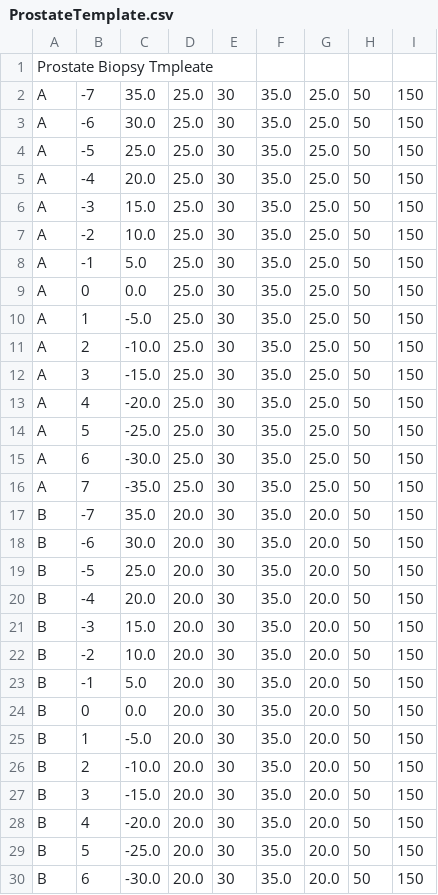
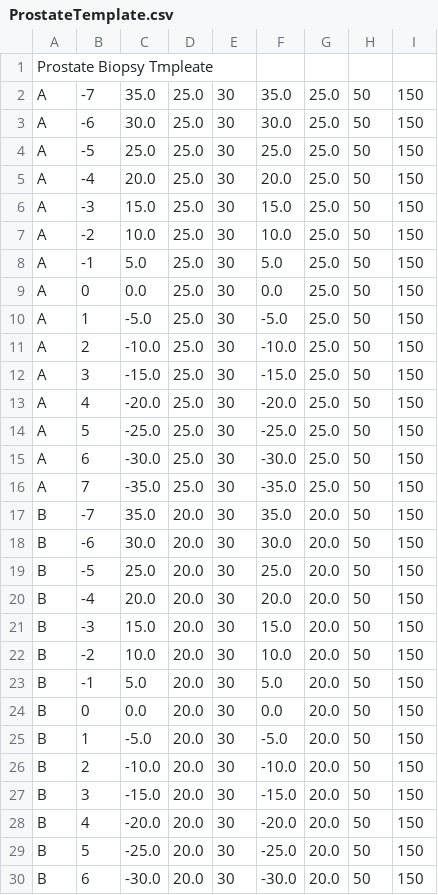
Before and after one commit to che85/NeedleGuideTemplate, a CSV file: NeedleGuideTemplate/Config/ProstateTemplate.csv, drawn as a sheet; only a part is shown; the diff covers the shown part only.

```diff
--- a/NeedleGuideTemplate/Config/ProstateTemplate.csv
+++ b/NeedleGuideTemplate/Config/ProstateTemplate.csv
@@ -3,14 +3,14 @@
-"A", "-6", 30.0, 25.0, 30, 35.0, 25.0, 50, 150
-"A", "-5", 25.0, 25.0, 30, 35.0, 25.0, 50, 150
-"A", "-4", 20.0, 25.0, 30, 35.0, 25.0, 50, 150
-"A", "-3", 15.0, 25.0, 30, 35.0, 25.0, 50, 150
-"A", "-2", 10.0, 25.0, 30, 35.0, 25.0, 50, 150
-"A", "-1",  5.0, 25.0, 30, 35.0, 25.0, 50, 150
-"A", "0",   0.0, 25.0, 30, 35.0, 25.0, 50, 150
-"A", "1",  -5.0, 25.0, 30, 35.0, 25.0, 50, 150
-"A", "2", -10.0, 25.0, 30, 35.0, 25.0, 50, 150
-"A", "3", -15.0, 25.0, 30, 35.0, 25.0, 50, 150
-"A", "4", -20.0, 25.0, 30, 35.0, 25.0, 50, 150
-"A", "5", -25.0, 25.0, 30, 35.0, 25.0, 50, 150
-"A", "6", -30.0, 25.0, 30, 35.0, 25.0, 50, 150
-"A", "7", -35.0, 25.0, 30, 35.0, 25.0, 50, 150
+"A", "-6", 30.0, 25.0, 30,  30.0, 25.0, 50, 150
+"A", "-5", 25.0, 25.0, 30,  25.0, 25.0, 50, 150
+"A", "-4", 20.0, 25.0, 30,  20.0, 25.0, 50, 150
+"A", "-3", 15.0, 25.0, 30,  15.0, 25.0, 50, 150
+"A", "-2", 10.0, 25.0, 30,  10.0, 25.0, 50, 150
+"A", "-1",  5.0, 25.0, 30,   5.0, 25.0, 50, 150
+"A", "0",   0.0, 25.0, 30,   0.0, 25.0, 50, 150
+"A", "1",  -5.0, 25.0, 30,  -5.0, 25.0, 50, 150
+"A", "2", -10.0, 25.0, 30, -10.0, 25.0, 50, 150
+"A", "3", -15.0, 25.0, 30, -15.0, 25.0, 50, 150
+"A", "4", -20.0, 25.0, 30, -20.0, 25.0, 50, 150
+"A", "5", -25.0, 25.0, 30, -25.0, 25.0, 50, 150
+"A", "6", -30.0, 25.0, 30, -30.0, 25.0, 50, 150
+"A", "7", -35.0, 25.0, 30, -35.0, 25.0, 50, 150
@@ -18,13 +18,13 @@
-"B", "-6", 30.0, 20.0, 30, 35.0, 20.0, 50, 150
-"B", "-5", 25.0, 20.0, 30, 35.0, 20.0, 50, 150
-"B", "-4", 20.0, 20.0, 30, 35.0, 20.0, 50, 150
-"B", "-3", 15.0, 20.0, 30, 35.0, 20.0, 50, 150
-"B", "-2", 10.0, 20.0, 30, 35.0, 20.0, 50, 150
-"B", "-1",  5.0, 20.0, 30, 35.0, 20.0, 50, 150
-"B", "0",   0.0, 20.0, 30, 35.0, 20.0, 50, 150
-"B", "1",  -5.0, 20.0, 30, 35.0, 20.0, 50, 150
-"B", "2", -10.0, 20.0, 30, 35.0, 20.0, 50, 150
-"B", "3", -15.0, 20.0, 30, 35.0, 20.0, 50, 150
-"B", "4", -20.0, 20.0, 30, 35.0, 20.0, 50, 150
-"B", "5", -25.0, 20.0, 30, 35.0, 20.0, 50, 150
-"B", "6", -30.0, 20.0, 30, 35.0, 20.0, 50, 150
+"B", "-6", 30.0, 20.0, 30,  30.0, 20.0, 50, 150
+"B", "-5", 25.0, 20.0, 30,  25.0, 20.0, 50, 150
+"B", "-4", 20.0, 20.0, 30,  20.0, 20.0, 50, 150
+"B", "-3", 15.0, 20.0, 30,  15.0, 20.0, 50, 150
+"B", "-2", 10.0, 20.0, 30,  10.0, 20.0, 50, 150
+"B", "-1",  5.0, 20.0, 30,   5.0, 20.0, 50, 150
+"B", "0",   0.0, 20.0, 30,   0.0, 20.0, 50, 150
+"B", "1",  -5.0, 20.0, 30,  -5.0, 20.0, 50, 150
+"B", "2", -10.0, 20.0, 30, -10.0, 20.0, 50, 150
+"B", "3", -15.0, 20.0, 30, -15.0, 20.0, 50, 150
+"B", "4", -20.0, 20.0, 30, -20.0, 20.0, 50, 150
+"B", "5", -25.0, 20.0, 30, -25.0, 20.0, 50, 150
+"B", "6", -30.0, 20.0, 30, -30.0, 20.0, 50, 150
```
Also changed, not shown: 169 edited cells elsewhere in this file.
